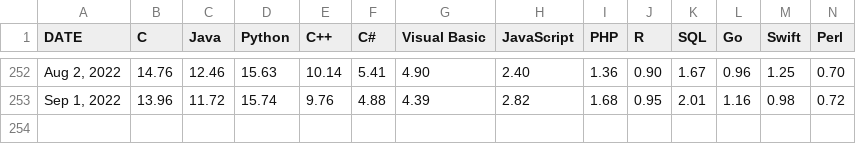
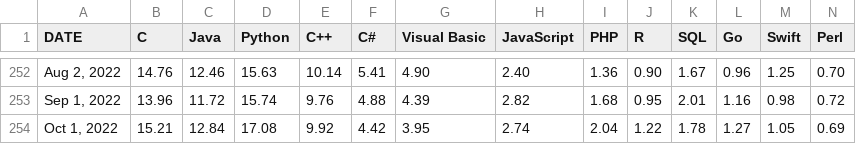
Before and after one commit to toUpperCase78/tiobe-index-ratings, a CSV file: tiobe_index_all_ratings_september2022.csv, drawn as a sheet; only a part is shown, gaps mark what is left out; rows hold the shown columns only; the diff names each change by its address in the sheet, - before the commit and + after, or states it on an @@ line.

Commit message:
TIOBE Index All Ratings - October 2022

```diff
--- a/tiobe_index_all_ratings_september2022.csv
+++ b/tiobe_index_all_ratings_september2022.csv
+row 254: Oct 1, 2022 | 15.21 | 12.84 | 17.08 | 9.92 | 4.42 | 3.95 | 2.74 | 2.04 | 1.22 | 1.78 | 1.27 | 1.05 | 0.69
```
